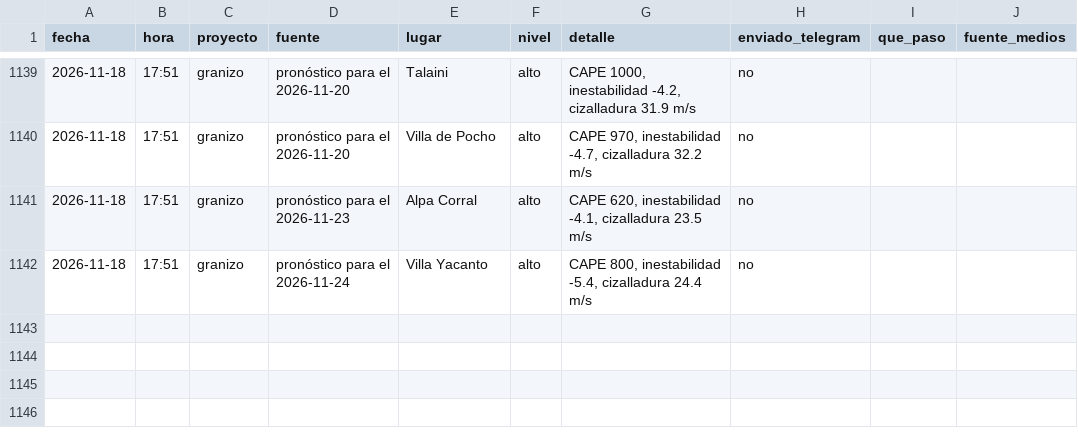
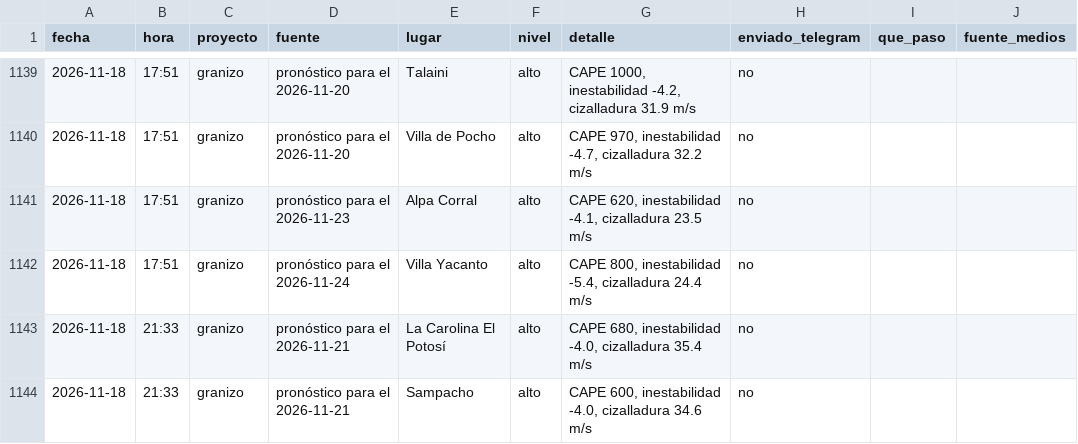
Before and after one commit to diegobechi/piedrazon, a CSV file: data/historial_alarmas_pronostico.csv, drawn as a sheet; only a part is shown, gaps mark what is left out; the diff names each change by its address in the sheet, - before the commit and + after, or states it on an @@ line.

```diff
--- a/data/historial_alarmas_pronostico.csv
+++ b/data/historial_alarmas_pronostico.csv
+row 1143: 2026-11-18 | 21:33 | granizo | pronóstico para el 2026-11-21 | La Carolina El Potosí | alto | CAPE 680, inestabilidad -4.0, cizalladura 35.4 m/s | no
+row 1144: 2026-11-18 | 21:33 | granizo | pronóstico para el 2026-11-21 | Sampacho | alto | CAPE 600, inestabilidad -4.0, cizalladura 34.6 m/s | no
```
Also changed, not shown: 4 other files.
